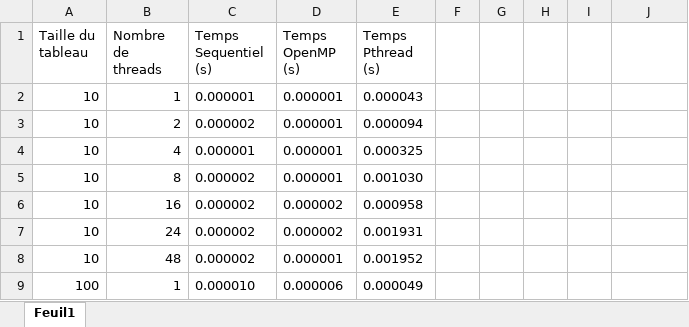
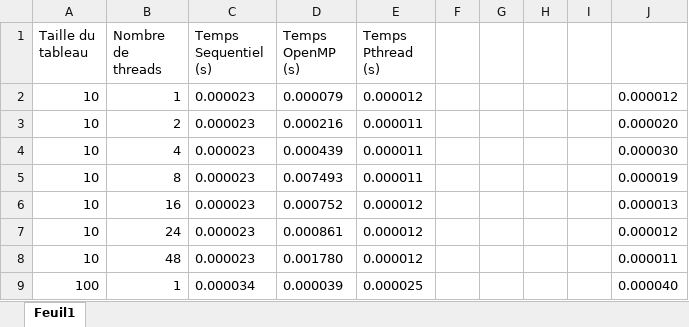
Before and after one commit to Im-Rises/cMergeSortParallel, an Excel workbook: speedTest/multithreads_comparaisons.xlsx, sheet Feuil1, drawn as a sheet; only a part is shown; values as stored, in another font and other column widths than the file's, no borders; the diff covers the shown part only; the diff names each change by its address in the sheet, - before the commit and + after, or states it on an @@ line.

```diff
--- a/speedTest/multithreads_comparaisons.xlsx (sheet Feuil1)
+++ b/speedTest/multithreads_comparaisons.xlsx (sheet Feuil1)
-C2 (Temps Sequentiel (s)): 0.000001
+C2 (Temps Sequentiel (s)): 0.000023
-D2 (Temps OpenMP (s)): 0.000001
+D2 (Temps OpenMP (s)): 0.000079
-E2 (Temps Pthread (s)): 0.000043
+E2 (Temps Pthread (s)): 0.000012
-J2: (empty)
+J2: 0.000012
-C3 (Temps Sequentiel (s)): 0.000002
+C3 (Temps Sequentiel (s)): 0.000023
-D3 (Temps OpenMP (s)): 0.000001
+D3 (Temps OpenMP (s)): 0.000216
-E3 (Temps Pthread (s)): 0.000094
+E3 (Temps Pthread (s)): 0.000011
-J3: (empty)
+J3: 0.000020
-C4 (Temps Sequentiel (s)): 0.000001
+C4 (Temps Sequentiel (s)): 0.000023
-D4 (Temps OpenMP (s)): 0.000001
+D4 (Temps OpenMP (s)): 0.000439
-E4 (Temps Pthread (s)): 0.000325
+E4 (Temps Pthread (s)): 0.000011
-J4: (empty)
+J4: 0.000030
-C5:C8 (Temps Sequentiel (s)): 0.000002
+C5:C8 (Temps Sequentiel (s)): 0.000023
-D5 (Temps OpenMP (s)): 0.000001
+D5 (Temps OpenMP (s)): 0.007493
-E5 (Temps Pthread (s)): 0.001030
+E5 (Temps Pthread (s)): 0.000011
-J5: (empty)
+J5: 0.000019
-D6 (Temps OpenMP (s)): 0.000002
+D6 (Temps OpenMP (s)): 0.000752
-E6 (Temps Pthread (s)): 0.000958
+E6 (Temps Pthread (s)): 0.000012
-J6: (empty)
+J6: 0.000013
-D7 (Temps OpenMP (s)): 0.000002
+D7 (Temps OpenMP (s)): 0.000861
-E7 (Temps Pthread (s)): 0.001931
+E7 (Temps Pthread (s)): 0.000012
-J7: (empty)
+J7: 0.000012
-D8 (Temps OpenMP (s)): 0.000001
+D8 (Temps OpenMP (s)): 0.001780
-E8 (Temps Pthread (s)): 0.001952
+E8 (Temps Pthread (s)): 0.000012
-J8: (empty)
+J8: 0.000011
-C9 (Temps Sequentiel (s)): 0.000010
+C9 (Temps Sequentiel (s)): 0.000034
-D9 (Temps OpenMP (s)): 0.000006
+D9 (Temps OpenMP (s)): 0.000039
-E9 (Temps Pthread (s)): 0.000049
+E9 (Temps Pthread (s)): 0.000025
-J9: (empty)
+J9: 0.000040
```
Also changed, not shown: 7 added rows and 136 edited cells elsewhere in this sheet, 2 other files.
